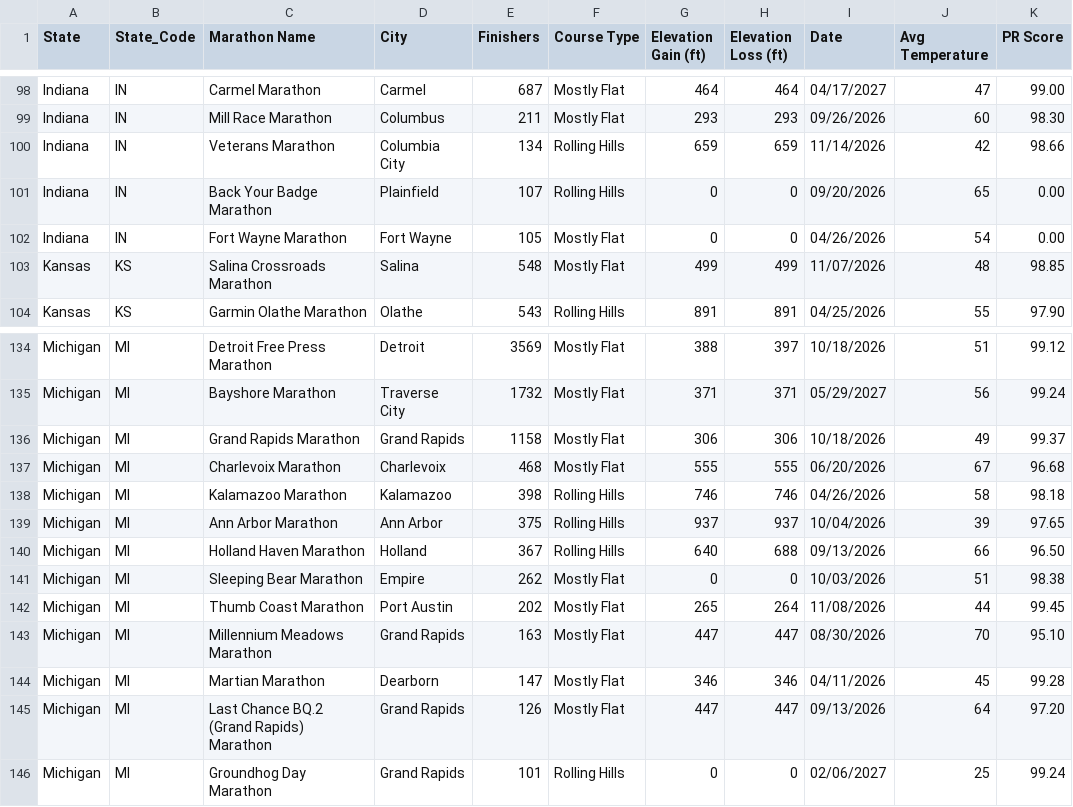
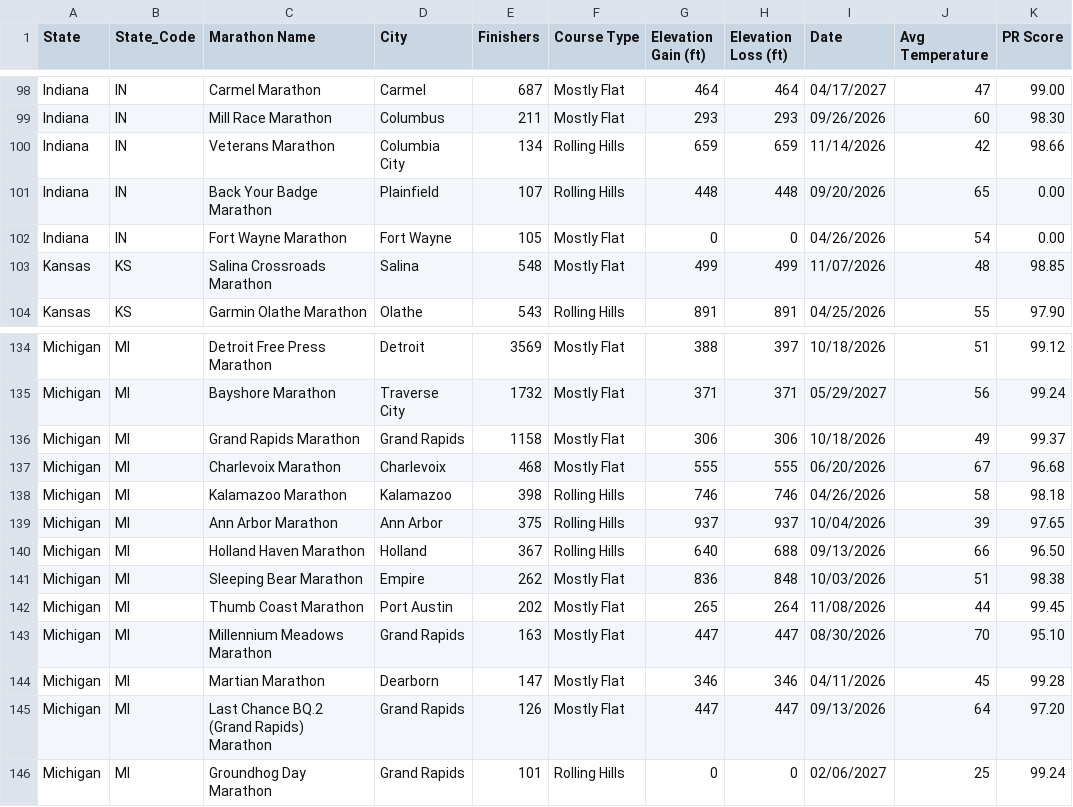
Before and after one commit to runwell/data-only, a CSV file: data/collected-us-marathon.csv, drawn as a sheet; only a part is shown, gaps mark what is left out; the diff names each change by its address in the sheet, - before the commit and + after, or states it on an @@ line.

```diff
--- a/data/collected-us-marathon.csv
+++ b/data/collected-us-marathon.csv
-G101 (Elevation Gain (ft)): 0
+G101 (Elevation Gain (ft)): 448
-H101 (Elevation Loss (ft)): 0
+H101 (Elevation Loss (ft)): 448
-G141 (Elevation Gain (ft)): 0
+G141 (Elevation Gain (ft)): 836
-H141 (Elevation Loss (ft)): 0
+H141 (Elevation Loss (ft)): 848
```
